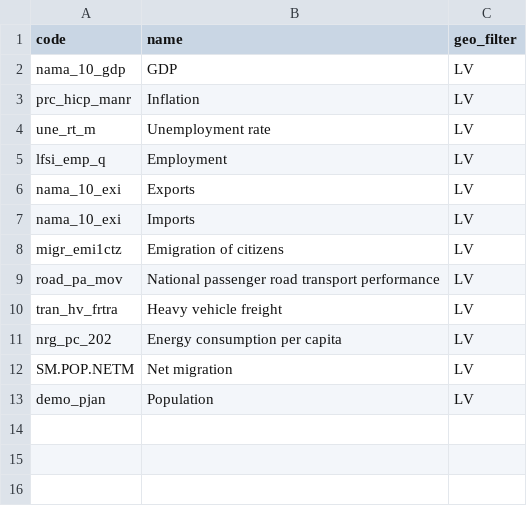
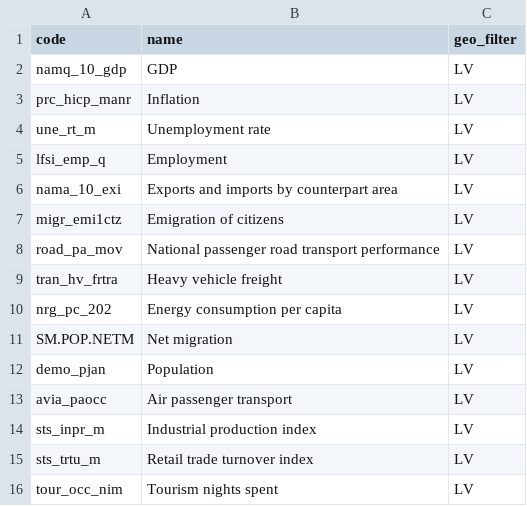
Before and after one commit to IgorLatii/AED_lab_1, a CSV file: reports/indicators.csv, drawn as a sheet.

Commit message:
Updated indicators.csv / Created excel file with indicators

```diff
--- a/reports/indicators.csv
+++ b/reports/indicators.csv
@@ -1,3 +1,3 @@
 code,name,geo_filter,
-nama_10_gdp,GDP,LV,
+namq_10_gdp,GDP,LV,
 prc_hicp_manr,Inflation,LV,
@@ -5,4 +5,3 @@ une_rt_m,Unemployment rate,LV,
 lfsi_emp_q,Employment,LV,
-nama_10_exi,Exports,LV
-nama_10_exi,Imports,LV
+nama_10_exi,Exports and imports by counterpart area,LV
 migr_emi1ctz,Emigration of citizens,LV,
@@ -13 +12,5 @@ SM.POP.NETM,Net migration,LV,
 demo_pjan,Population,LV,
+avia_paocc, Air passenger transport, LV,
+sts_inpr_m,Industrial production index,LV,
+sts_trtu_m,Retail trade turnover index,LV,
+tour_occ_nim,Tourism nights spent,LV,
```
Also changed, not shown: 3 other files.
